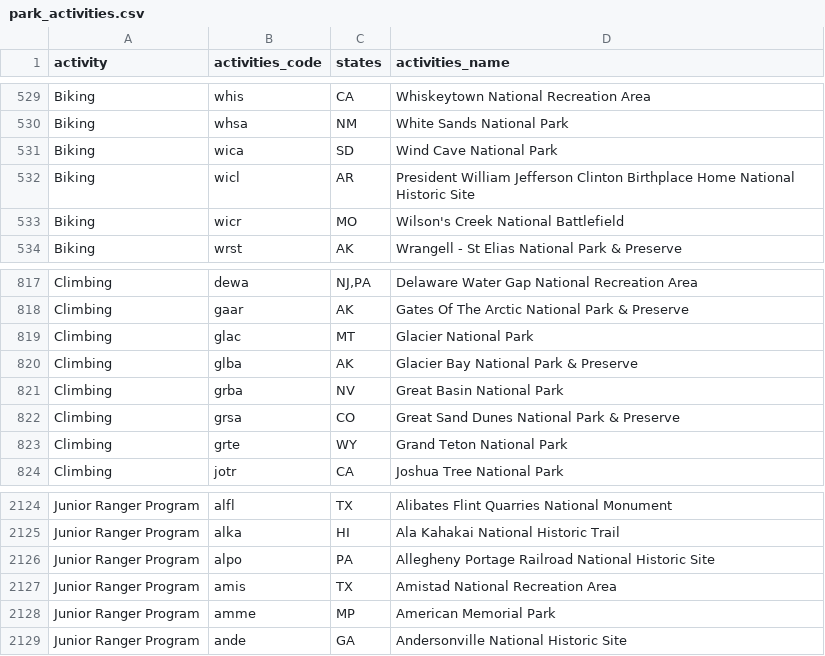
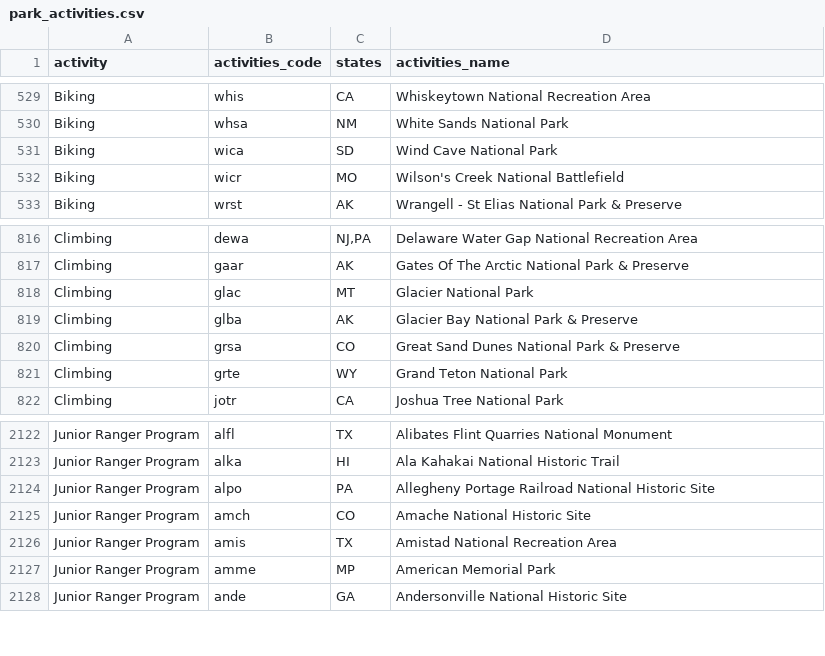
Before and after one commit to jeccalong/NPS_Mortality_Analysis, a CSV file: Data/park_activities.csv, drawn as a sheet; only a part is shown, gaps mark what is left out; removed rows and columns are numbered as before the commit, all else as after; the diff names each change by its address in the sheet, - before the commit and + after, or states it on an @@ line.

```diff
--- a/Data/park_activities.csv
+++ b/Data/park_activities.csv
-row 532: Biking | wicl | AR | President William Jefferson Clinton Birthplace Home National Historic Site
-row 821: Climbing | grba | NV | Great Basin National Park
+row 2125: Junior Ranger Program | amch | CO | Amache National Historic Site
```
Also changed, not shown: Data/api_codes.csv, 7 other files.
